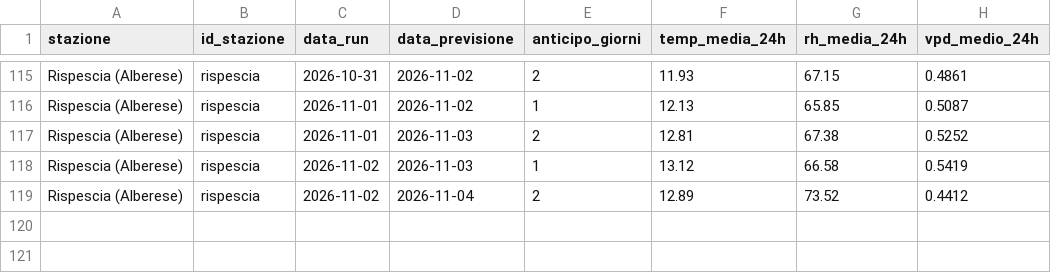
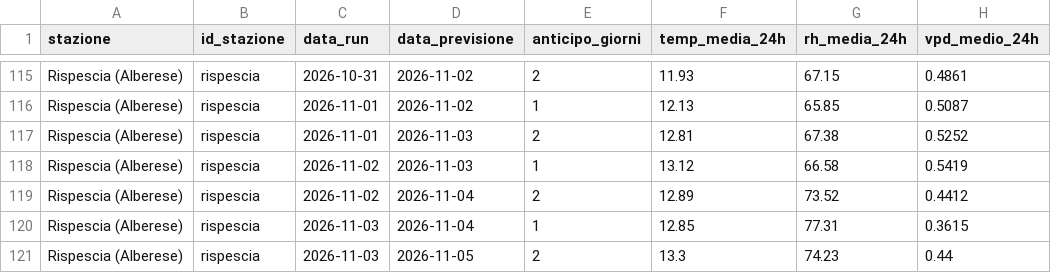
Before and after one commit to lucamancio1975-sys/verifica_dati_open_meteo, a CSV file: database/db_rispescia.csv, drawn as a sheet; only a part is shown, gaps mark what is left out; the diff names each change by its address in the sheet, - before the commit and + after, or states it on an @@ line.

```diff
--- a/database/db_rispescia.csv
+++ b/database/db_rispescia.csv
+row 120: Rispescia (Alberese) | rispescia | 2026-11-03 | 2026-11-04 | 1 | 12.85 | 77.31 | 0.3615
+row 121: Rispescia (Alberese) | rispescia | 2026-11-03 | 2026-11-05 | 2 | 13.3 | 74.23 | 0.44
```
Also changed, not shown: database/db_capalbio.csv, database/db_sandonato.csv.
